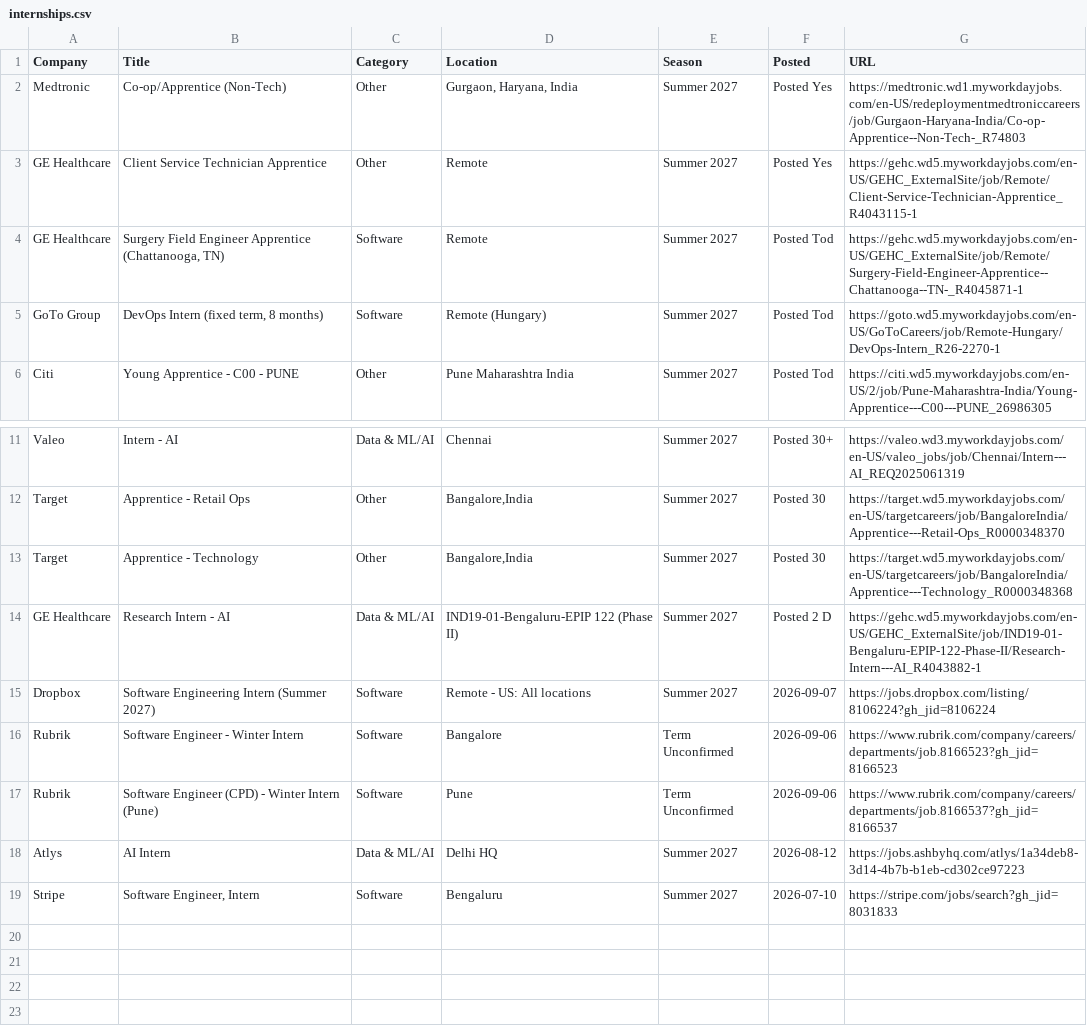
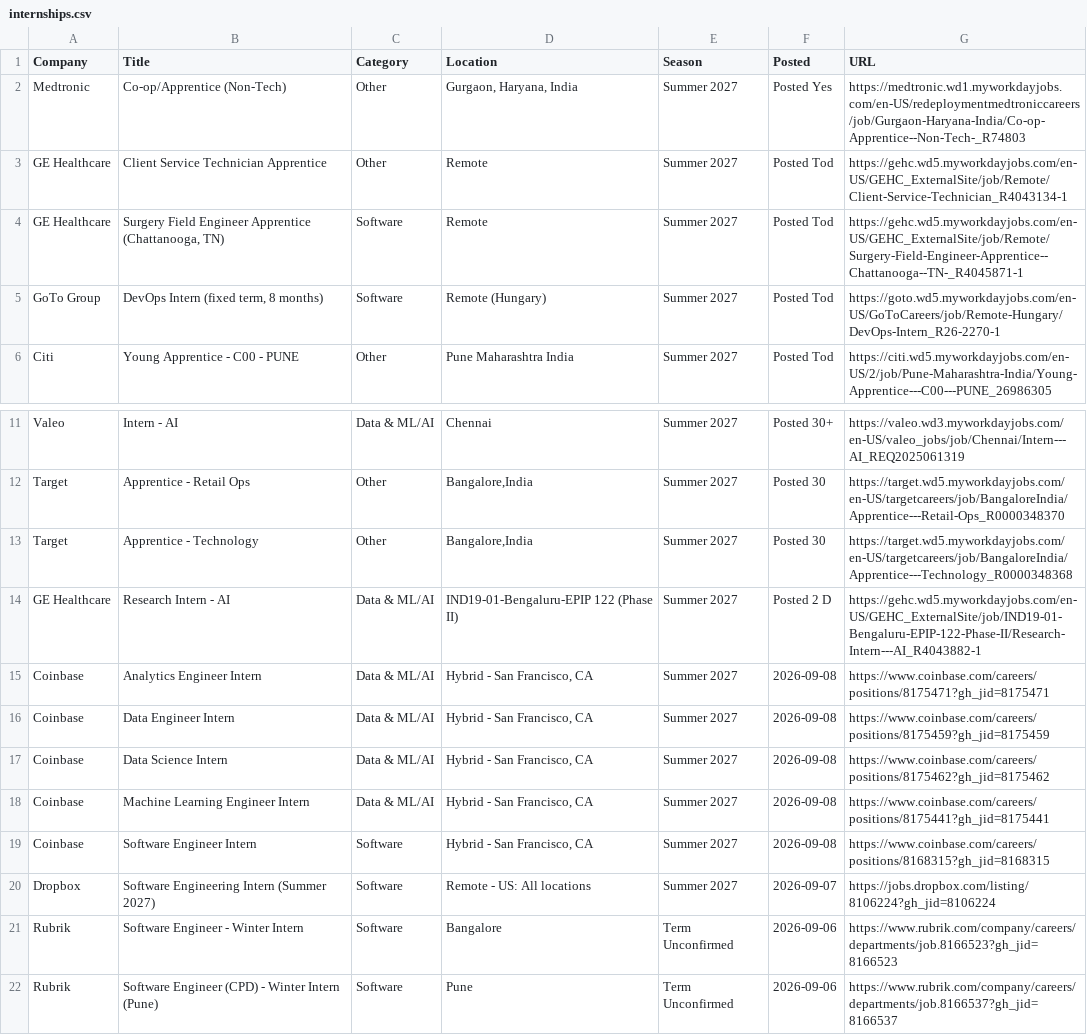
Before and after one commit to aditya-s45/placement-interns, a CSV file: data/internships.csv, drawn as a sheet; only a part is shown, gaps mark what is left out; the shorter side is filled out with more unchanged rows.

Commit message:
chore: update internships (2026-09-08 23:13 UTC)

```diff
--- a/data/internships.csv
+++ b/data/internships.csv
@@ -2,3 +2,3 @@ Company,Title,Category,Location,Season,Posted,URL
 Medtronic,Co-op/Apprentice (Non-Tech),Other,"Gurgaon, Haryana, India",Summer 2027,Posted Yes,https://medtronic.wd1.myworkdayjobs.com/en-US/redeploymentmedtroniccareers/job/Gurgaon-Haryana-India/Co-op-Apprentice--Non-Tech-_R74803
-GE Healthcare,Client Service Technician Apprentice,Other,Remote,Summer 2027,Posted Yes,https://gehc.wd5.myworkdayjobs.com/en-US/GEHC_ExternalSite/job/Remote/Client-Service-Technician-Apprentice_R4043115-1
+GE Healthcare,Client Service Technician Apprentice,Other,Remote,Summer 2027,Posted Tod,https://gehc.wd5.myworkdayjobs.com/en-US/GEHC_ExternalSite/job/Remote/Client-Service-Technician_R4043134-1
 GE Healthcare,"Surgery Field Engineer Apprentice (Chattanooga, TN)",Software,Remote,Summer 2027,Posted Tod,https://gehc.wd5.myworkdayjobs.com/en-US/GEHC_ExternalSite/job/Remote/Surgery-Field-Engineer-Apprentice--Chattanooga--TN-_R4045871-1
@@ -14,2 +14,7 @@ Target,Apprentice - Technology,Other,"Bangalore,India",Summer 2027,Posted 30 ,ht
 GE Healthcare,Research Intern - AI,Data & ML/AI,IND19-01-Bengaluru-EPIP 122 (Phase II),Summer 2027,Posted 2 D,https://gehc.wd5.myworkdayjobs.com/en-US/GEHC_ExternalSite/job/IND19-01-Bengaluru-EPIP-122-Phase-II/Research-Intern---AI_R4043882-1
+Coinbase,Analytics Engineer Intern,Data & ML/AI,"Hybrid - San Francisco, CA",Summer 2027,2026-09-08,https://www.coinbase.com/careers/positions/8175471?gh_jid=8175471
+Coinbase,Data Engineer Intern,Data & ML/AI,"Hybrid - San Francisco, CA",Summer 2027,2026-09-08,https://www.coinbase.com/careers/positions/8175459?gh_jid=8175459
+Coinbase,Data Science Intern,Data & ML/AI,"Hybrid - San Francisco, CA",Summer 2027,2026-09-08,https://www.coinbase.com/careers/positions/8175462?gh_jid=8175462
+Coinbase,Machine Learning Engineer Intern,Data & ML/AI,"Hybrid - San Francisco, CA",Summer 2027,2026-09-08,https://www.coinbase.com/careers/positions/8175441?gh_jid=8175441
+Coinbase,Software Engineer Intern,Software,"Hybrid - San Francisco, CA",Summer 2027,2026-09-08,https://www.coinbase.com/careers/positions/8168315?gh_jid=8168315
 Dropbox,Software Engineering Intern (Summer 2027),Software,Remote - US: All locations,Summer 2027,2026-09-07,https://jobs.dropbox.com/listing/8106224?gh_jid=8106224
```
Also changed, not shown: 9 other files.
